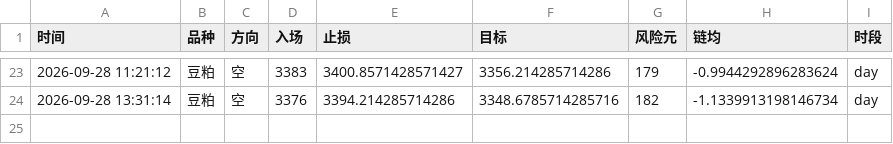
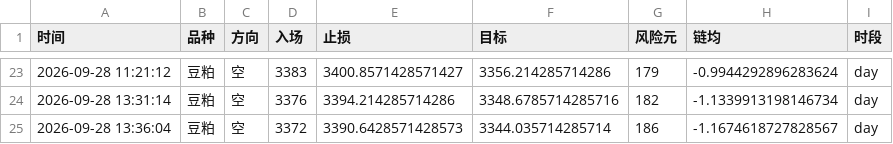
Before and after one commit to Yuffish2/futures-watcher, a CSV file: out/cf_signals.csv, drawn as a sheet; only a part is shown, gaps mark what is left out.

Commit message:
cf-signal: 2026-09-28 13:36:04

```diff
--- a/out/cf_signals.csv
+++ b/out/cf_signals.csv
@@ -24 +24,2 @@
 2026-09-28 13:31:14,豆粕,空,3376,3394.214285714286,3348.6785714285716,182,-1.1339913198146734,day
+2026-09-28 13:36:04,豆粕,空,3372,3390.6428571428573,3344.035714285714,186,-1.1674618727828567,day
```
